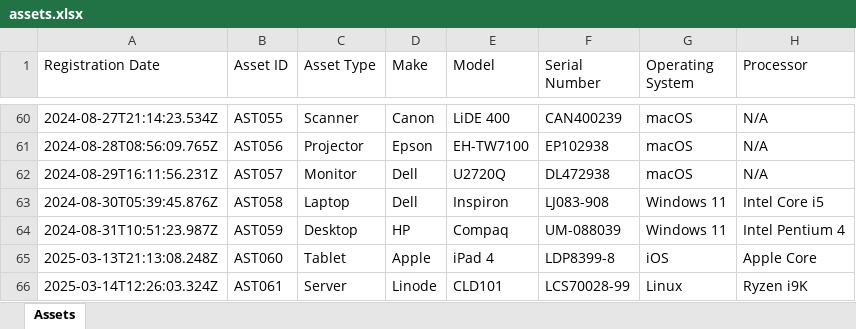
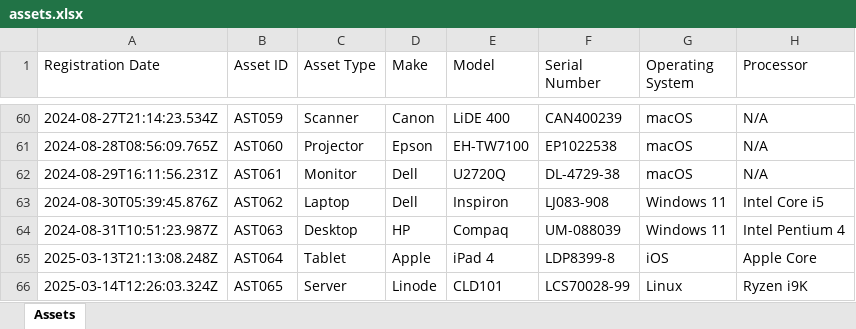
Before and after one commit to SandboxClient1/ITAssetTracker-GAS, an Excel workbook: local-dev/server/assets.xlsx, sheet Assets, drawn as a sheet; only a part is shown, gaps mark what is left out; values as stored, in another font and other column widths than the file's, no borders; the diff covers the shown part only; the diff names each change by its address in the sheet, - before the commit and + after, or states it on an @@ line.

```diff
--- a/local-dev/server/assets.xlsx (sheet Assets)
+++ b/local-dev/server/assets.xlsx (sheet Assets)
-B60 (Asset ID): AST055
+B60 (Asset ID): AST059
-B61 (Asset ID): AST056
+B61 (Asset ID): AST060
-F61 (Serial Number): EP102938
+F61 (Serial Number): EP1022538
-B62 (Asset ID): AST057
+B62 (Asset ID): AST061
-F62 (Serial Number): DL472938
+F62 (Serial Number): DL-4729-38
-B63 (Asset ID): AST058
+B63 (Asset ID): AST062
-B64 (Asset ID): AST059
+B64 (Asset ID): AST063
-B65 (Asset ID): AST060
+B65 (Asset ID): AST064
-B66 (Asset ID): AST061
+B66 (Asset ID): AST065
```
Also changed, not shown: 56 edited cells elsewhere in this sheet, 11 other files.
